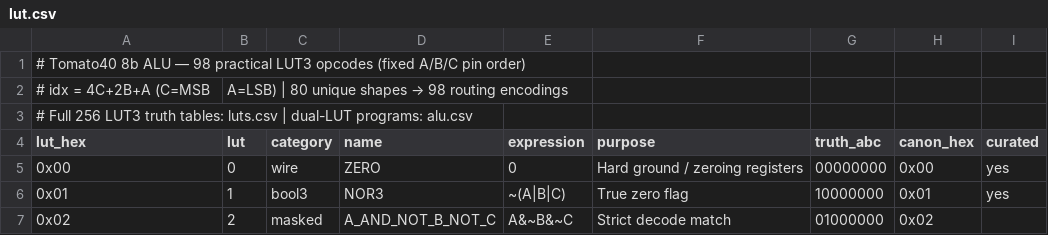
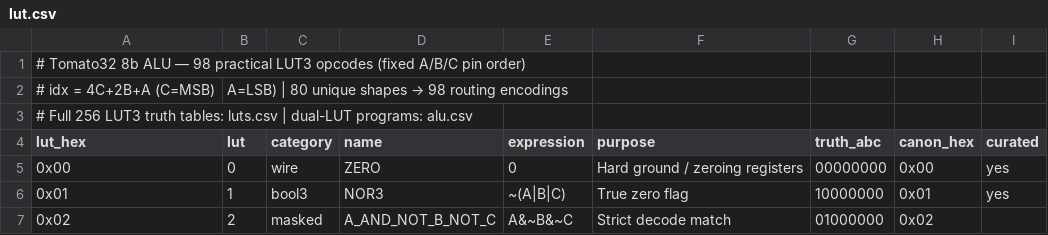
Before and after one commit to tmarhguy/tomato, a CSV file: docs/isa/lut.csv, drawn as a sheet; only a part is shown.

```diff
--- a/docs/isa/lut.csv
+++ b/docs/isa/lut.csv
@@ -1,3 +1,3 @@
-# Tomato40 8b ALU — 98 practical LUT3 opcodes (fixed A/B/C pin order)
-# idx = 4C+2B+A (C=MSB, A=LSB) | 80 unique shapes → 98 routing encodings
+# Tomato32 8b ALU — 98 practical LUT3 opcodes (fixed A/B/C pin order)
+# idx = 4C+2B+A (C=MSB)," A=LSB) | 80 unique shapes → 98 routing encodings"
 # Full 256 LUT3 truth tables: luts.csv | dual-LUT programs: alu.csv
```
Also changed, not shown: 3 other files.
